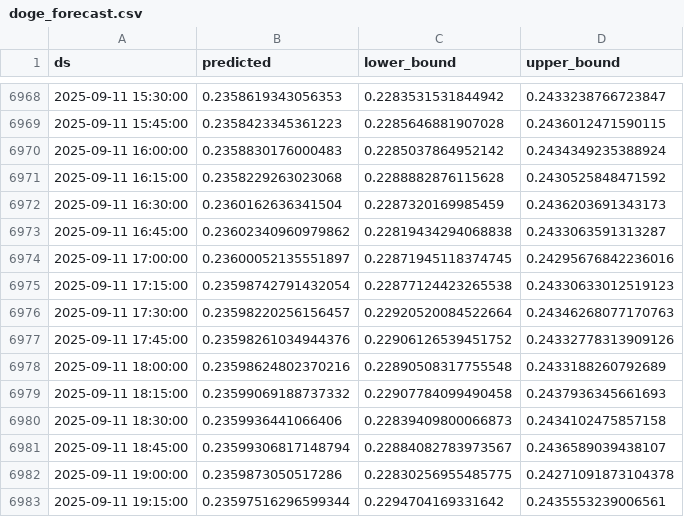
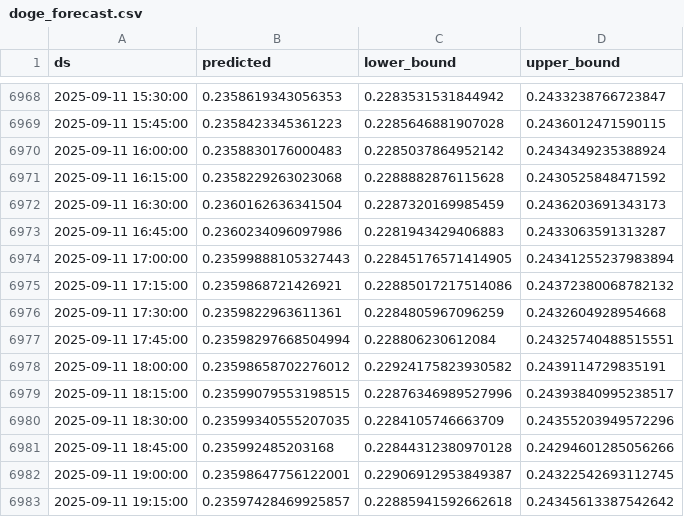
Before and after one commit to product-scout/DataSync, a CSV file: data/doge_forecast.csv, drawn as a sheet; only a part is shown, gaps mark what is left out; the diff covers the shown part only.

Commit message:
Updated forecast data

```diff
--- a/data/doge_forecast.csv
+++ b/data/doge_forecast.csv
@@ -6972,12 +6972,12 @@ ds,predicted,lower_bound,upper_bound
 2025-09-11 16:30:00,0.2360162636341504,0.2287320169985459,0.2436203691343173
-2025-09-11 16:45:00,0.23602340960979862,0.22819434294068838,0.2433063591313287
-2025-09-11 17:00:00,0.23600052135551897,0.22871945118374745,0.24295676842236016
-2025-09-11 17:15:00,0.23598742791432054,0.22877124423265538,0.24330633012519123
-2025-09-11 17:30:00,0.23598220256156457,0.22920520084522664,0.24346268077170763
-2025-09-11 17:45:00,0.23598261034944376,0.22906126539451752,0.24332778313909126
-2025-09-11 18:00:00,0.23598624802370216,0.22890508317755548,0.2433188260792689
-2025-09-11 18:15:00,0.23599069188737332,0.22907784099490458,0.2437936345661693
-2025-09-11 18:30:00,0.2359936441066406,0.22839409800066873,0.2434102475857158
-2025-09-11 18:45:00,0.23599306817148794,0.22884082783973567,0.2436589039438107
-2025-09-11 19:00:00,0.2359873050517286,0.22830256955485775,0.24271091873104378
-2025-09-11 19:15:00,0.23597516296599344,0.2294704169331642,0.2435553239006561
+2025-09-11 16:45:00,0.2360234096097986,0.2281943429406883,0.2433063591313287
+2025-09-11 17:00:00,0.23599888105327443,0.22845176571414905,0.24341255237983894
+2025-09-11 17:15:00,0.2359868721426921,0.22885017217514086,0.24372380068782132
+2025-09-11 17:30:00,0.2359822963611361,0.2284805967096259,0.2432604928954668
+2025-09-11 17:45:00,0.23598297668504994,0.228806230612084,0.24325740488515551
+2025-09-11 18:00:00,0.23598658702276012,0.22924175823930582,0.2439114729835191
+2025-09-11 18:15:00,0.23599079553198515,0.22876346989527996,0.24393840995238517
+2025-09-11 18:30:00,0.23599340555207035,0.2284105746663709,0.24355203949572296
+2025-09-11 18:45:00,0.235992485203168,0.22844312380970128,0.24294601285056266
+2025-09-11 19:00:00,0.23598647756122001,0.22906912953849387,0.24322542693112745
+2025-09-11 19:15:00,0.23597428469925857,0.22885941592662618,0.24345613387542642
```
Also changed, not shown: 1 added row and 57 edited cells elsewhere in this file, 1 other file.
